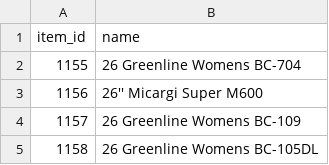
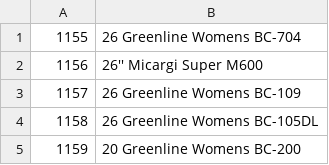
Before and after one commit to shirish-jose/retention, a CSV file: db/seeds/mini_proj-items.csv, drawn as a sheet; only a part is shown; the shorter side is filled out with more unchanged rows.

```diff
--- a/db/seeds/mini_proj-items.csv
+++ b/db/seeds/mini_proj-items.csv
@@ -1,2 +1 @@
-item_id	name
 1155	26 Greenline Womens BC-704
```
Also changed, not shown: db/seeds/mini_proj-categories.csv, db/seeds/mini_proj-categories_items.csv, 10 other files.
